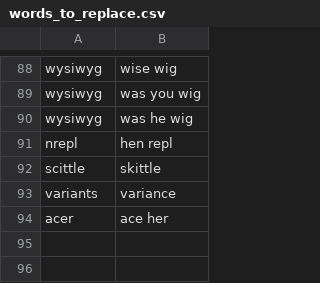
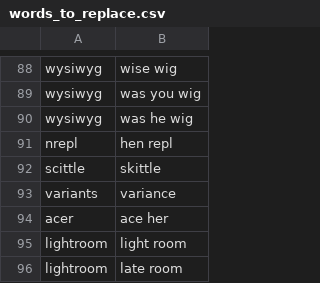
Before and after one commit to chromalchemy/talon-community, a CSV file: settings/words_to_replace.csv, drawn as a sheet; only a part is shown, gaps mark what is left out; the diff names each change by its address in the sheet, - before the commit and + after, or states it on an @@ line.

Commit message:
more words

```diff
--- a/settings/words_to_replace.csv
+++ b/settings/words_to_replace.csv
+row 95: lightroom | light room
+row 96: lightroom | late room
```
Also changed, not shown: settings/abbreviations.csv.
